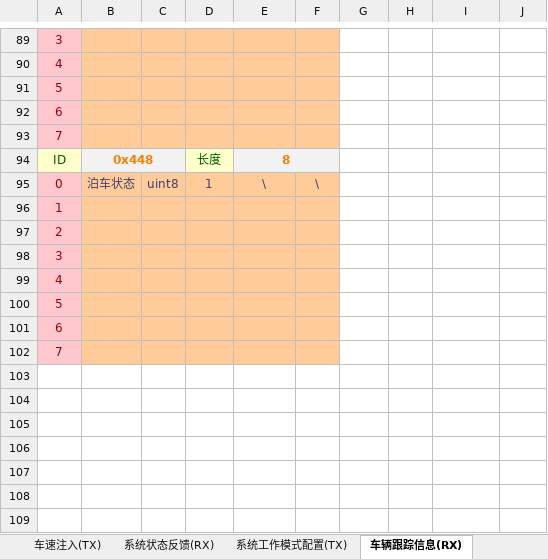
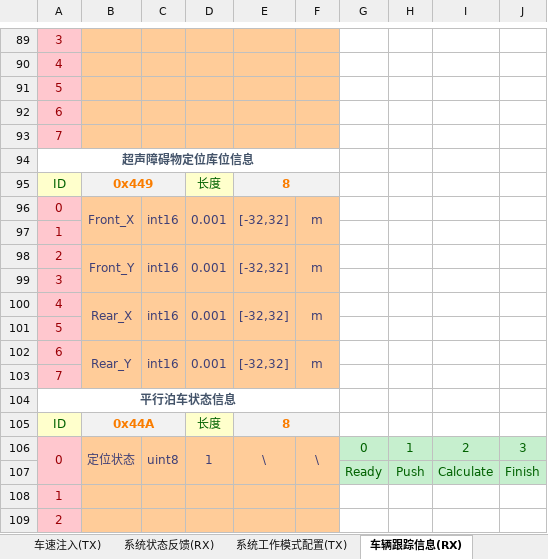
Before and after one commit to zgh551/APA_NXP, an Excel workbook: Doc/Protocol/CAN总线协议.xlsx, sheet 车辆跟踪信息(RX), drawn as a sheet; only a part is shown, gaps mark what is left out; the shorter side is filled out with more unchanged rows; values as stored, in another font and other column widths than the file's, no borders; addresses are those after the commit; the diff names each change by its address in the sheet, - before the commit and + after, or states it on an @@ line.

```diff
--- a/Doc/Protocol/CAN总线协议.xlsx (sheet 车辆跟踪信息(RX))
+++ b/Doc/Protocol/CAN总线协议.xlsx (sheet 车辆跟踪信息(RX))
+row 94: 超声障碍物定位库位信息
-B95: 0x448
+B95: 0x449
+row 96: 0 | Front_X | int16 | 0.001 | [-32,32] | m
+row 97: 1
+row 98: 2 | Front_Y | int16 | 0.001 | [-32,32] | m
+row 99: 3
+row 100: 4 | Rear_X | int16 | 0.001 | [-32,32] | m
+row 101: 5
+row 102: 6 | Rear_Y | int16 | 0.001 | [-32,32] | m
+row 103: 7
+row 104: 平行泊车状态信息
+row 105: ID | 0x44A |  | 长度 | 8
+A106:A107 merged
-B106: 泊车状态
+B106: 定位状态
+B106:B107 merged
+C106:C107 merged
+D106:D107 merged
+E106:E107 merged
+F106:F107 merged
-G106: (empty)
+G106: 0
-G106:J106 fill: none
+G106:J106 fill: #C6EFCE
-H106: (empty)
+H106: 1
-I106: (empty)
+I106: 2
-J106: (empty)
+J106: 3
+row 107:  |  |  |  |  |  | Ready | Push | Calculate | Finish
```
Also changed, not shown: sheet 超声波原始数据(TX), sheet 系统工作模式配置(TX), sheet 应答信号(RX).
